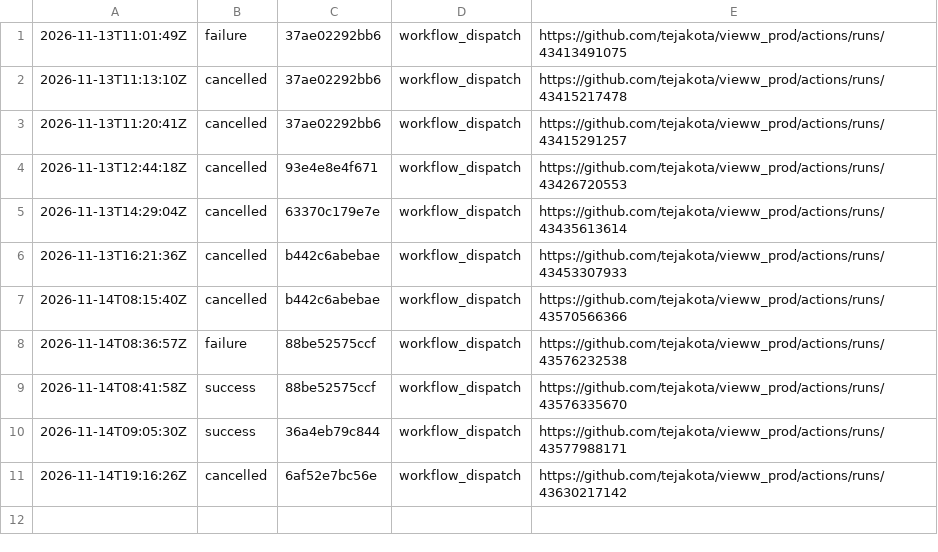
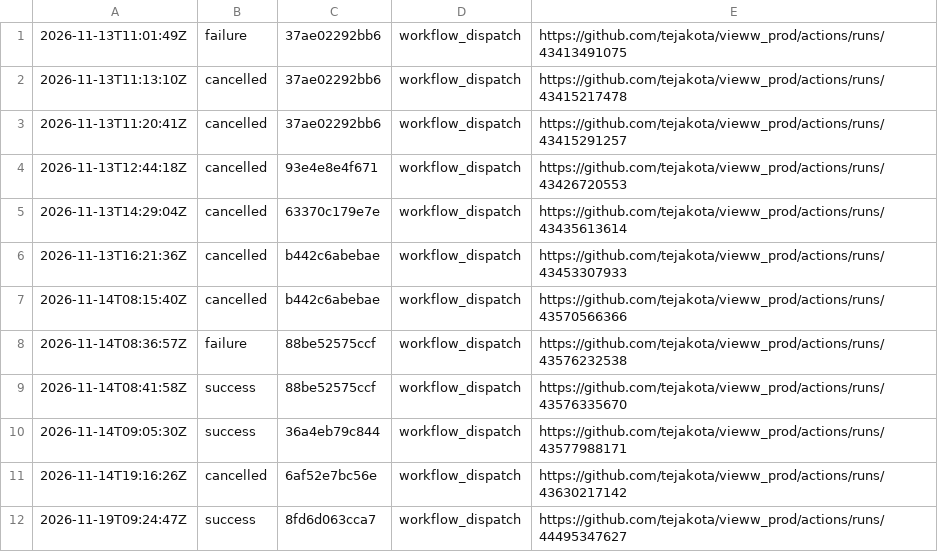
Before and after one commit to tejakota/vieww_prod, a TSV file: 3-build/main/history.tsv, drawn as a sheet.

Commit message:
3 · Build (main @ 8fd6d063cca7): success

```diff
--- a/3-build/main/history.tsv
+++ b/3-build/main/history.tsv
@@ -11 +11,2 @@
 2026-11-14T19:16:26Z	cancelled	6af52e7bc56e	workflow_dispatch	https://github.com/tejakota/vieww_prod/actions/runs/43630217142
+2026-11-19T09:24:47Z	success	8fd6d063cca7	workflow_dispatch	https://github.com/tejakota/vieww_prod/actions/runs/44495347627
```
Also changed, not shown: 22 other files.
